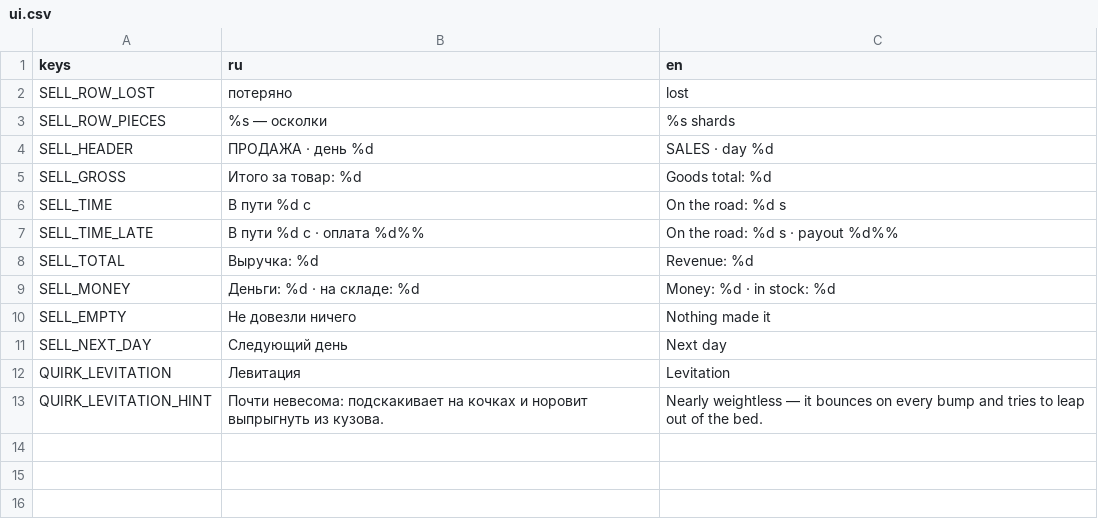
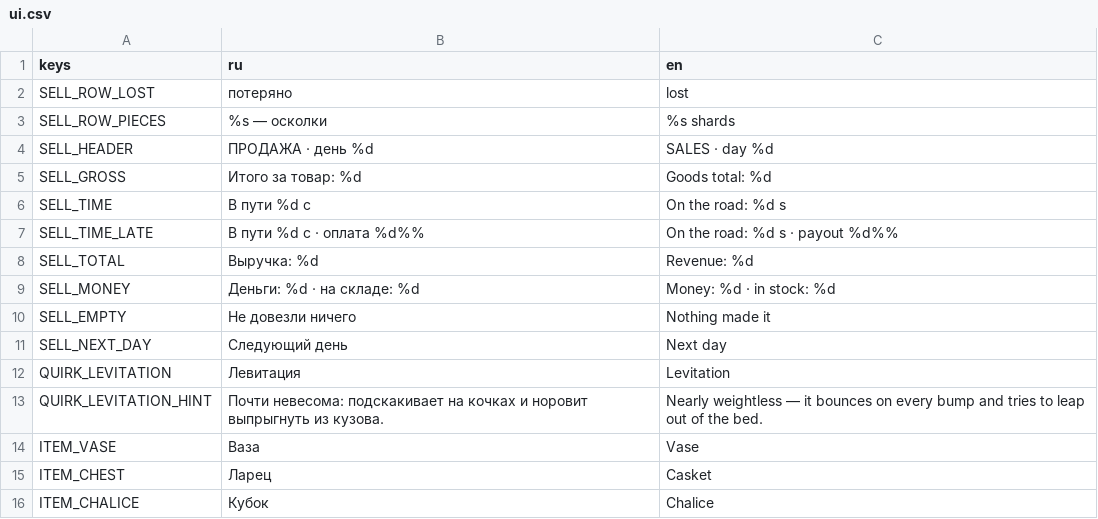
Before and after one commit to Rognlosh/UnstableJam, a CSV file: localization/ui.csv, drawn as a sheet.

```diff
--- a/localization/ui.csv
+++ b/localization/ui.csv
@@ -13 +13,4 @@ QUIRK_LEVITATION,Левитация,Levitation
 QUIRK_LEVITATION_HINT,Почти невесома: подскакивает на кочках и норовит выпрыгнуть из кузова.,Nearly weightless — it bounces on every bump and tries to leap out of the bed.
+ITEM_VASE,Ваза,Vase
+ITEM_CHEST,Ларец,Casket
+ITEM_CHALICE,Кубок,Chalice
```
Also changed, not shown: 10 other files.
